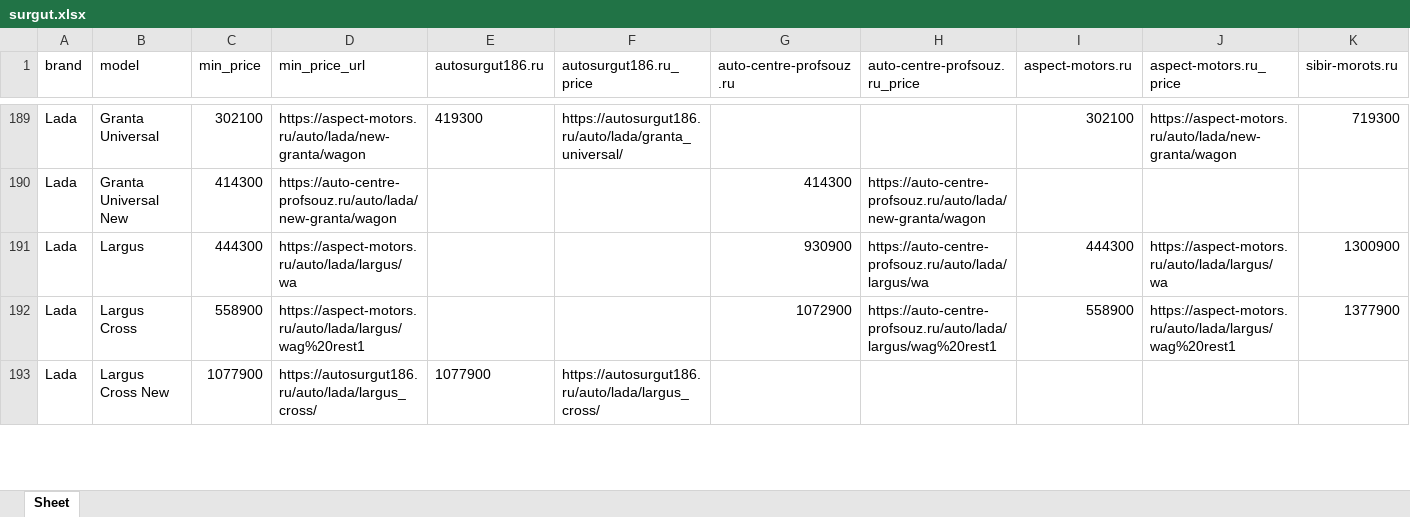
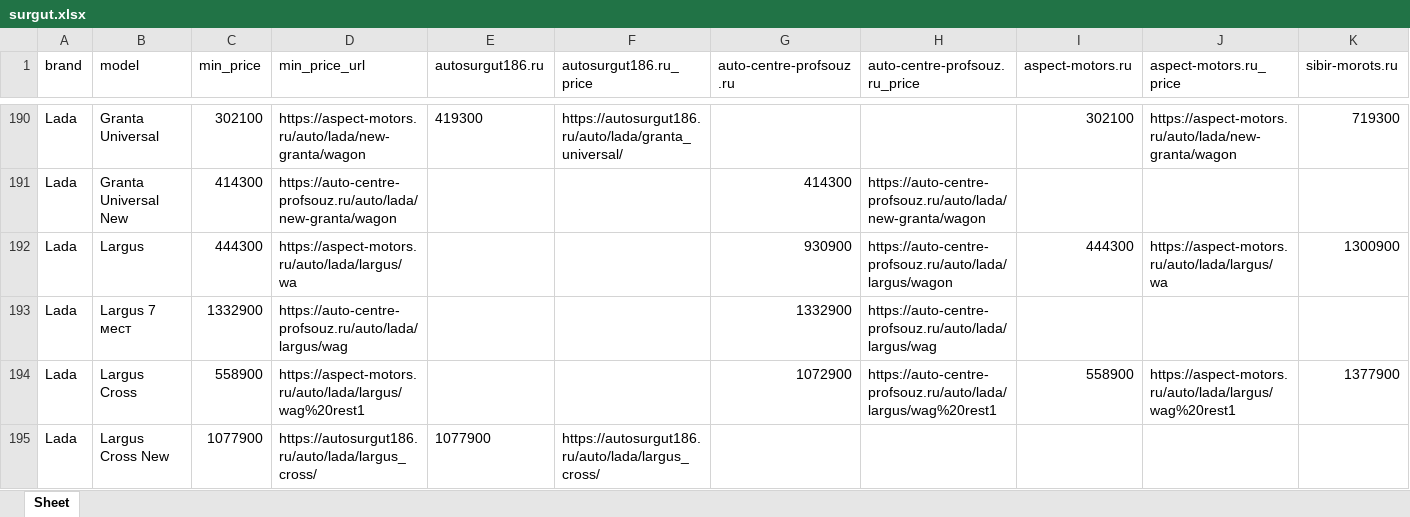
Before and after one commit to AlekseyNushtaev/AutoPars010824, an Excel workbook: surgut.xlsx, sheet Sheet, drawn as a sheet; only a part is shown, gaps mark what is left out; values as stored, in another font and other column widths than the file's, no borders; addresses are those after the commit; rows hold the shown columns only; the diff covers the shown part only; the diff names each change by its address in the sheet, - before the commit and + after, or states it on an @@ line.

```diff
--- a/surgut.xlsx (sheet Sheet)
+++ b/surgut.xlsx (sheet Sheet)
-H192 (auto-centre-profsouz.ru_price): https://auto-centre-profsouz.ru/auto/lada/largus/wa
+H192 (auto-centre-profsouz.ru_price): https://auto-centre-profsouz.ru/auto/lada/largus/wagon
+row 193: Lada | Largus 7 мест | 1332900 | https://auto-centre-profsouz.ru/auto/lada/largus/wag |  |  | 1332900 | https://auto-centre-profsouz.ru/auto/lada/largus/wag
```
Also changed, not shown: 4 added rows, 3 removed rows and 44 edited cells elsewhere in this sheet, krasnodar.xlsx, stavropol.xlsx, 9 other files.
